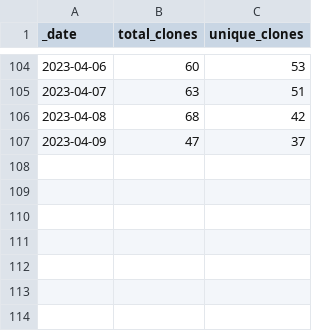
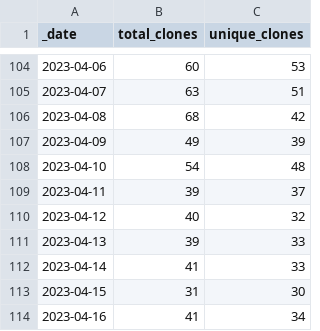
Before and after one commit to Gerschel/sd-web-ui-quickcss, a CSV file: traffic/clones.csv, drawn as a sheet; only a part is shown, gaps mark what is left out.

Commit message:
GitHub traffic

```diff
--- a/traffic/clones.csv
+++ b/traffic/clones.csv
@@ -106,2 +106,9 @@ _date,total_clones,unique_clones
 2023-04-08,68,42
-2023-04-09,47,37
+2023-04-09,49,39
+2023-04-10,54,48
+2023-04-11,39,37
+2023-04-12,40,32
+2023-04-13,39,33
+2023-04-14,41,33
+2023-04-15,31,30
+2023-04-16,41,34
```
Also changed, not shown: traffic/views.csv, 1 other file.
